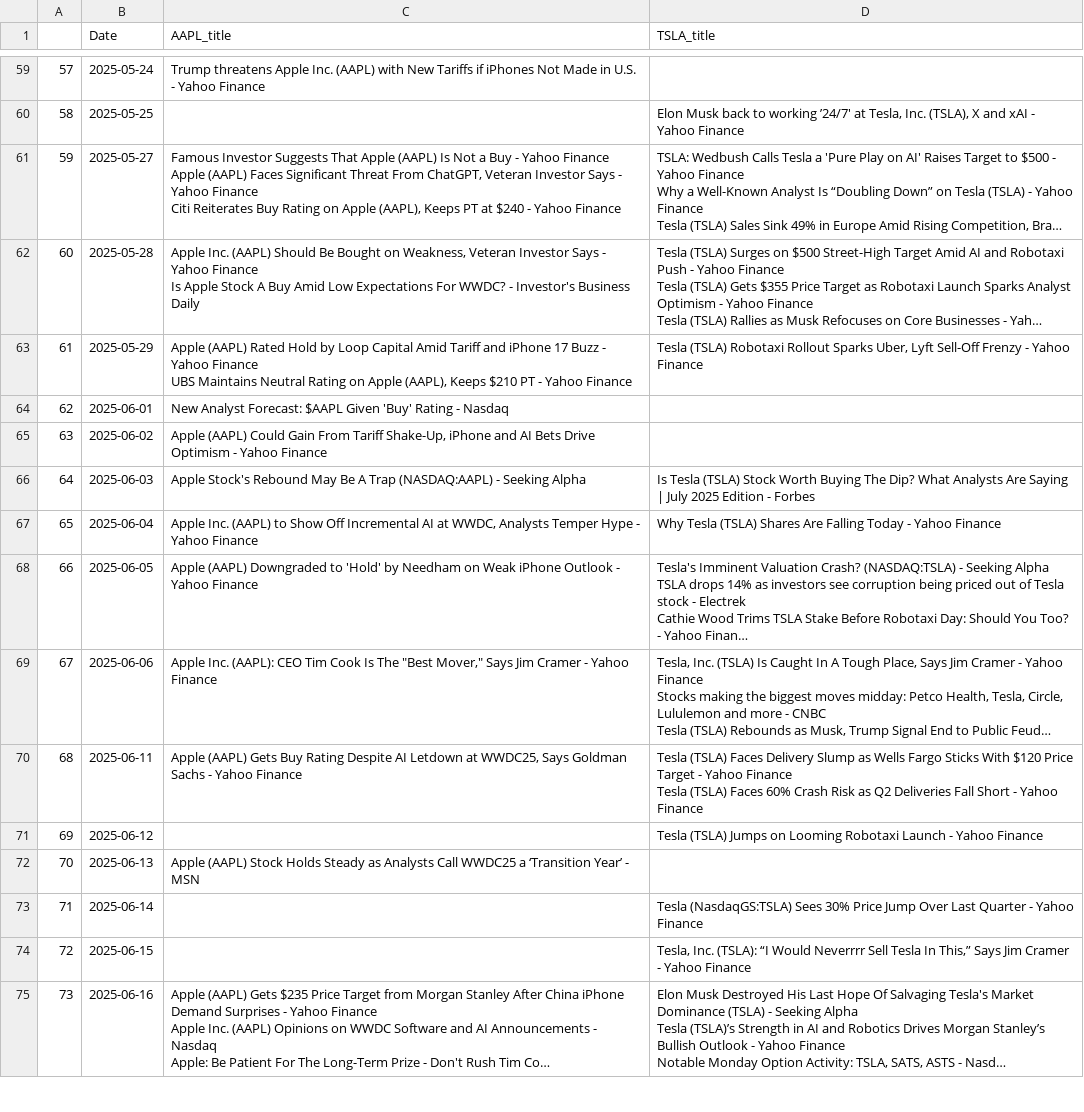
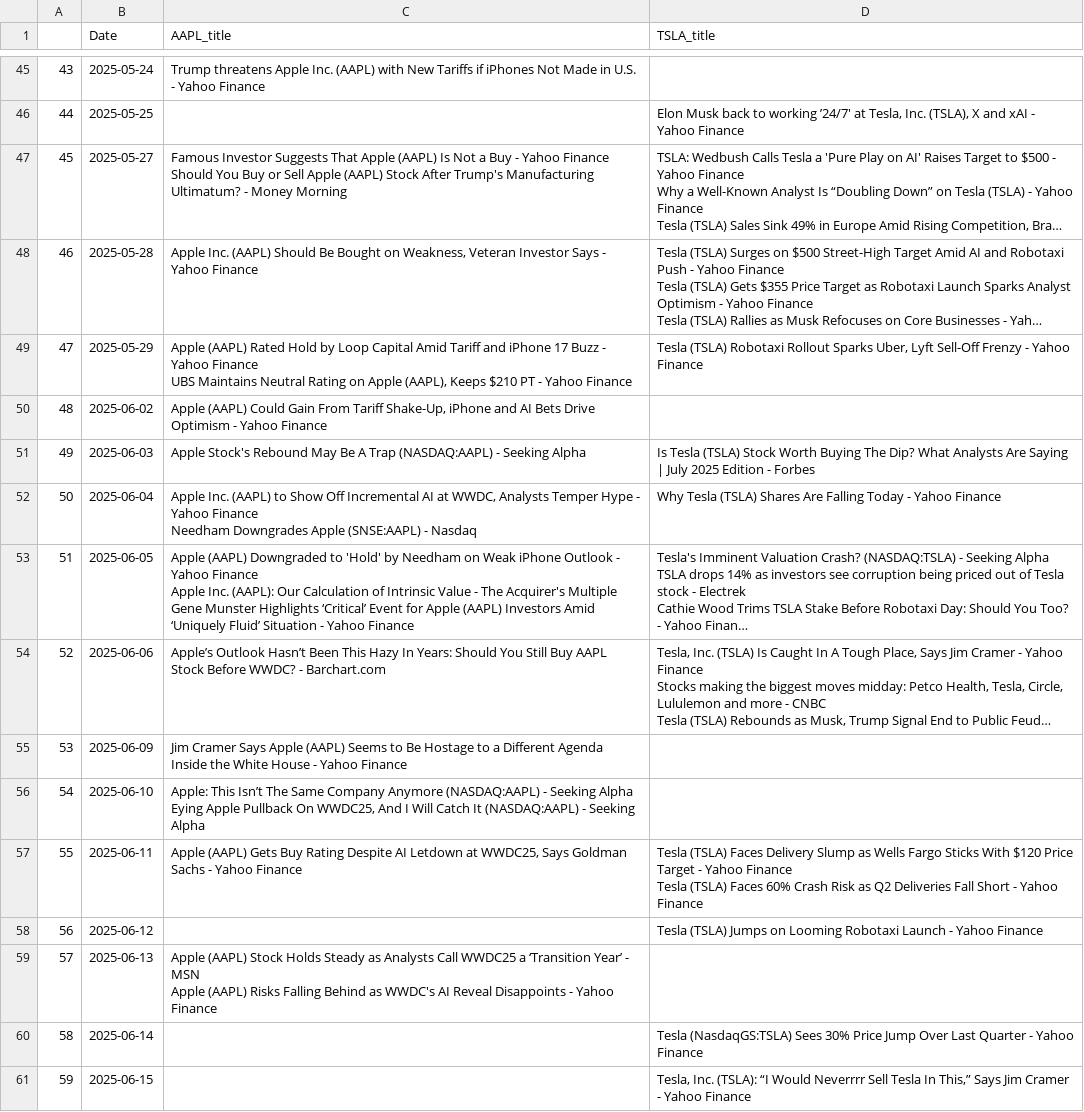
Before and after one commit to tunbin2697/AI-powered-stock-analytics, a CSV file: src/data/raw/news_raw_data.csv, drawn as a sheet; only a part is shown, gaps mark what is left out; the shorter side is filled out with more unchanged rows; long unchanged cells end in …; removed rows and columns are numbered as before the commit, all else as after; ↵ is a line break in a cell; the diff covers the shown part only; the diff names each change by its address in the sheet, - before the commit and + after, or states it on an @@ line.

```diff
--- a/src/data/raw/news_raw_data.csv
+++ b/src/data/raw/news_raw_data.csv
@@ column A renumbered from row 5 down @@
-C47 (AAPL_title): …Yahoo Finance ↵ Apple (AAPL) Faces Significant Threat From ChatGPT, Veteran Investor Says - Yahoo Finance ↵ Citi Reiterates Buy Rating on Apple (AAPL), Keeps PT at $240 - Yahoo Finance
+C47 (AAPL_title): …Yahoo Finance ↵ Should You Buy or Sell Apple (AAPL) Stock After Trump's Manufacturing Ultimatum? - Money Morning
-C48 (AAPL_title): …Yahoo Finance ↵ Is Apple Stock A Buy Amid Low Expectations For WWDC? - Investor's Business Daily
+C48 (AAPL_title): …Yahoo Finance
-row 64: 62 | 2025-06-01 | New Analyst Forecast: $AAPL Given 'Buy' Rating - Nasdaq
-C52 (AAPL_title): …Yahoo Finance
+C52 (AAPL_title): …Yahoo Finance ↵ Needham Downgrades Apple (SNSE:AAPL) - Nasdaq
-C53 (AAPL_title): …Yahoo Finance
+C53 (AAPL_title): …Yahoo Finance ↵ Apple Inc. (AAPL): Our Calculation of Intrinsic Value - The Acquirer's Multiple ↵ Gene Munster Highlights ‘Critical’ Event for Apple (AAPL) Investors Amid ‘Uniquely Fluid’ Situation - Yahoo Finance
-C54 (AAPL_title): Apple Inc. (AAPL): CEO Tim Cook Is The "Best Mover," Says Jim Cramer - Yahoo Finance
+C54 (AAPL_title): Apple’s Outlook Hasn’t Been This Hazy In Years: Should You Still Buy AAPL Stock Before WWDC? - Barchart.com
+row 55: 53 | 2025-06-09 | Jim Cramer Says Apple (AAPL) Seems to Be Hostage to a Different Agenda Inside the White House - Yahoo Finance
+row 56: 54 | 2025-06-10 | Apple: This Isn’t The Same Company Anymore (NASDAQ:AAPL) - Seeking Alpha ↵ Eying Apple Pullback On WWDC25, And I Will Catch It (NASDAQ:AAPL) - Seeking Alpha
-C59 (AAPL_title): …- MSN
+C59 (AAPL_title): …- MSN ↵ Apple (AAPL) Risks Falling Behind as WWDC's AI Reveal Disappoints - Yahoo Finance
```
Also changed, not shown: 3 added rows, 17 removed rows and 27 edited cells elsewhere in this file, src/data/processed/final_daily_data.csv, src/data/raw/yf_raw_data.csv, 1 other file.
